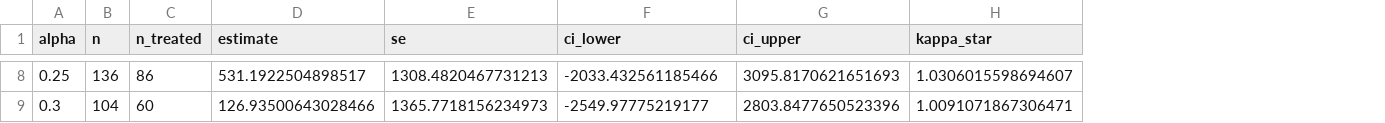
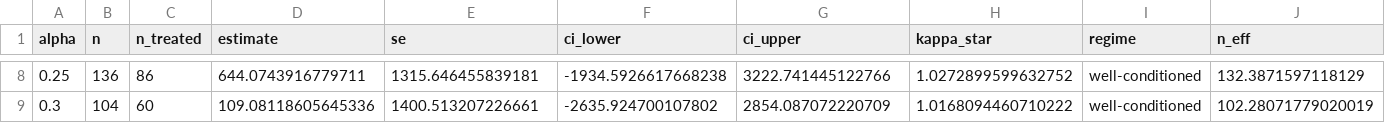
Before and after one commit to gsaco/dml-condition, a CSV file: results/lalonde_trimming_results.csv, drawn as a sheet; only a part is shown, gaps mark what is left out; the diff covers the shown part only; the diff names each change by its address in the sheet, - before the commit and + after, or states it on an @@ line.

```diff
--- a/results/lalonde_trimming_results.csv
+++ b/results/lalonde_trimming_results.csv
+column I (regime), rows 8-9: well-conditioned | well-conditioned
+column J (n_eff), rows 8-9: 132.3871597118129 | 102.28071779020019
-D8 (estimate): 531.1922504898517
+D8 (estimate): 644.0743916779711
-E8 (se): 1308.4820467731213
+E8 (se): 1315.646455839181
-F8 (ci_lower): -2033.432561185466
+F8 (ci_lower): -1934.5926617668238
-G8 (ci_upper): 3095.8170621651693
+G8 (ci_upper): 3222.741445122766
-H8 (kappa_star): 1.0306015598694607
+H8 (kappa_star): 1.0272899599632752
-D9 (estimate): 126.93500643028466
+D9 (estimate): 109.08118605645336
-E9 (se): 1365.7718156234973
+E9 (se): 1400.513207226661
-F9 (ci_lower): -2549.97775219177
+F9 (ci_lower): -2635.924700107802
-G9 (ci_upper): 2803.8477650523396
+G9 (ci_upper): 2854.087072220709
-H9 (kappa_star): 1.0091071867306471
+H9 (kappa_star): 1.0168094460710222
```
Also changed, not shown: 30 edited cells elsewhere in this file, results/lalonde_baseline_results.csv, results/lalonde_results.csv, 53 other files.
